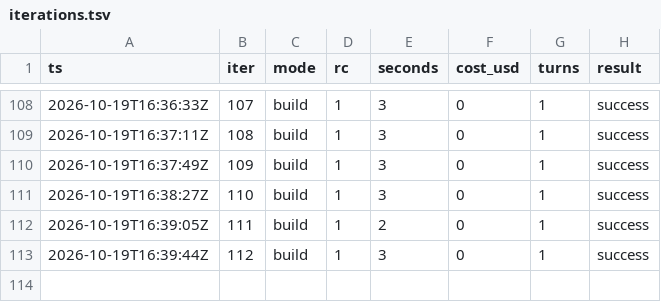
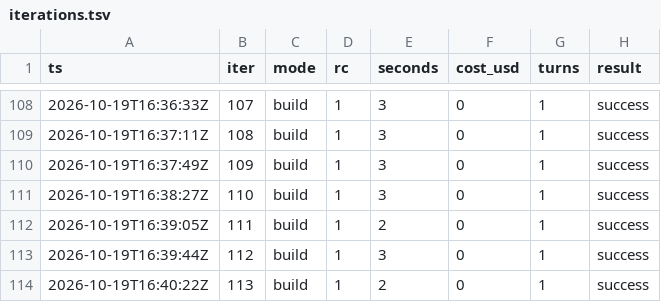
Before and after one commit to karlrobinson9014/Perturb26, a TSV file: status/iterations.tsv, drawn as a sheet; only a part is shown, gaps mark what is left out.

```diff
--- a/status/iterations.tsv
+++ b/status/iterations.tsv
@@ -113 +113,2 @@ ts	iter	mode	rc	seconds	cost_usd	turns	result
 2026-10-19T16:39:44Z	112	build	1	3	0	1	success
+2026-10-19T16:40:22Z	113	build	1	2	0	1	success
```
Also changed, not shown: status/results.tsv.
